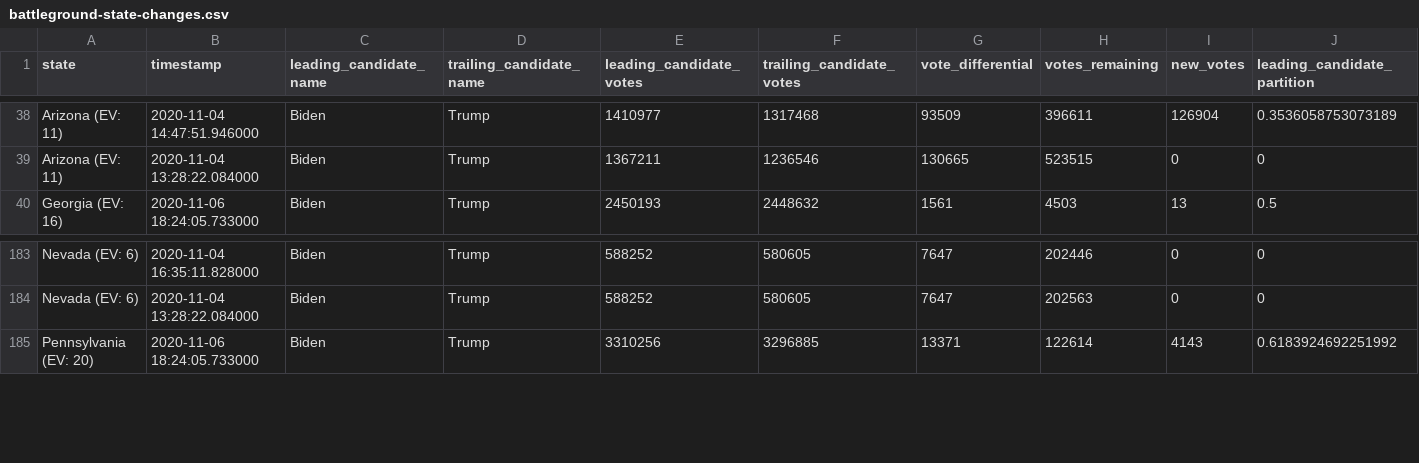
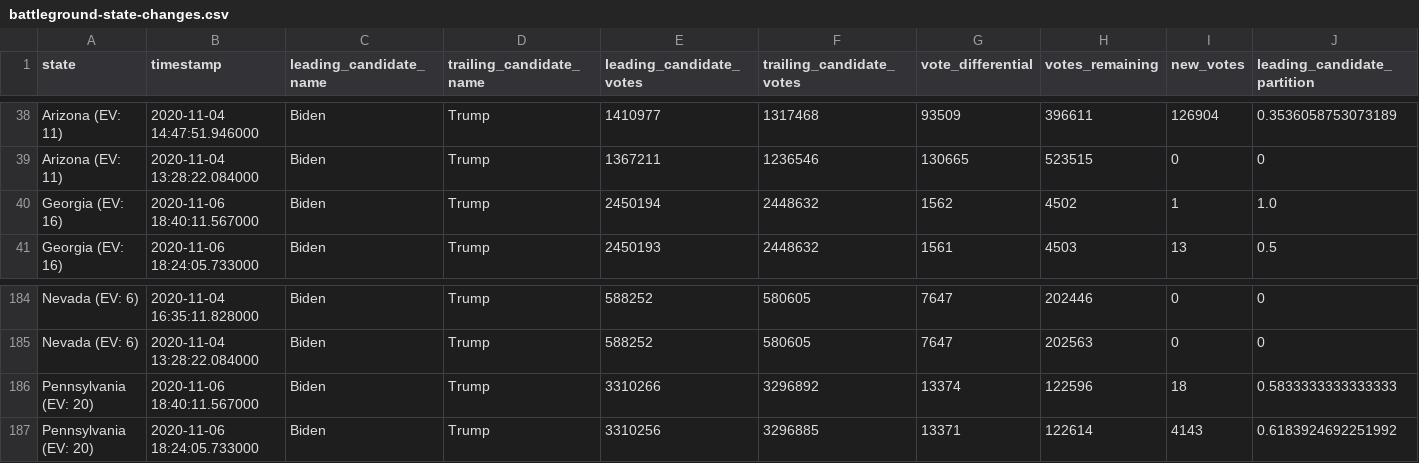
Before and after one commit to Ne02012/NYT-2020-Vote-Count_Tracker, a CSV file: battleground-state-changes.csv, drawn as a sheet; only a part is shown, gaps mark what is left out; rows hold the shown columns only; the diff names each change by its address in the sheet, - before the commit and + after, or states it on an @@ line.

```diff
--- a/battleground-state-changes.csv
+++ b/battleground-state-changes.csv
+row 40: Georgia (EV: 16) | 2020-11-06 18:40:11.567000 | Biden | Trump | 2450194 | 2448632 | 1562 | 4502 | 1 | 1.0
+row 186: Pennsylvania (EV: 20) | 2020-11-06 18:40:11.567000 | Biden | Trump | 3310266 | 3296892 | 13374 | 122596 | 18 | 0.5833333333333333
```
Also changed, not shown: 4 other files.
